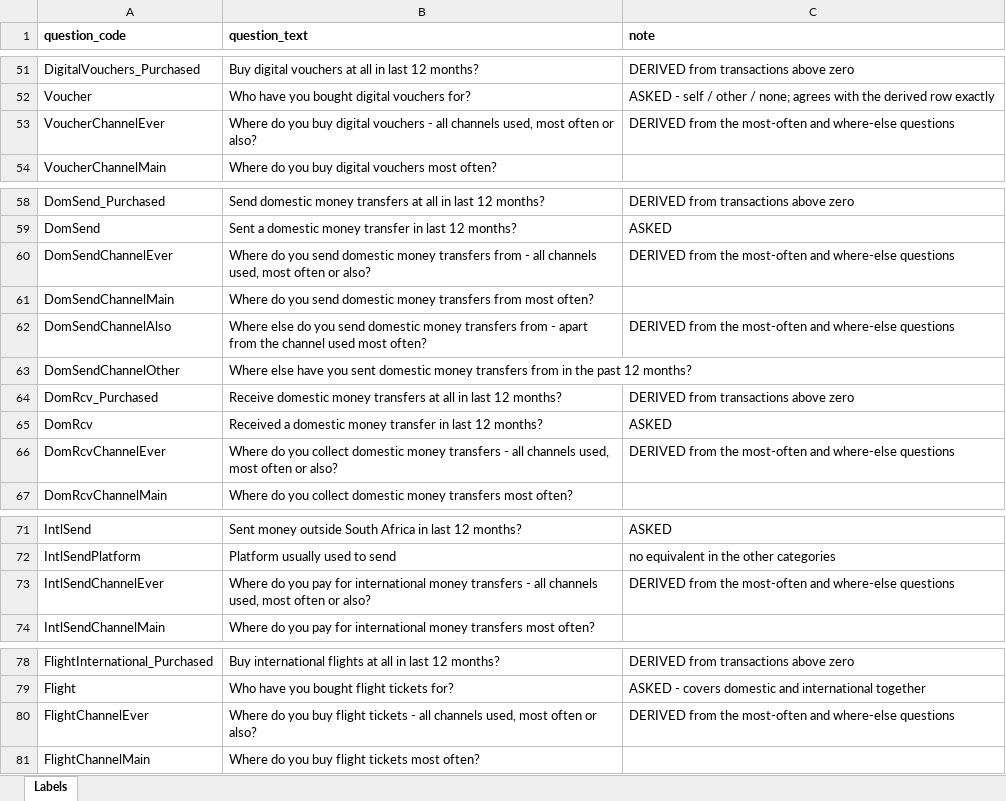
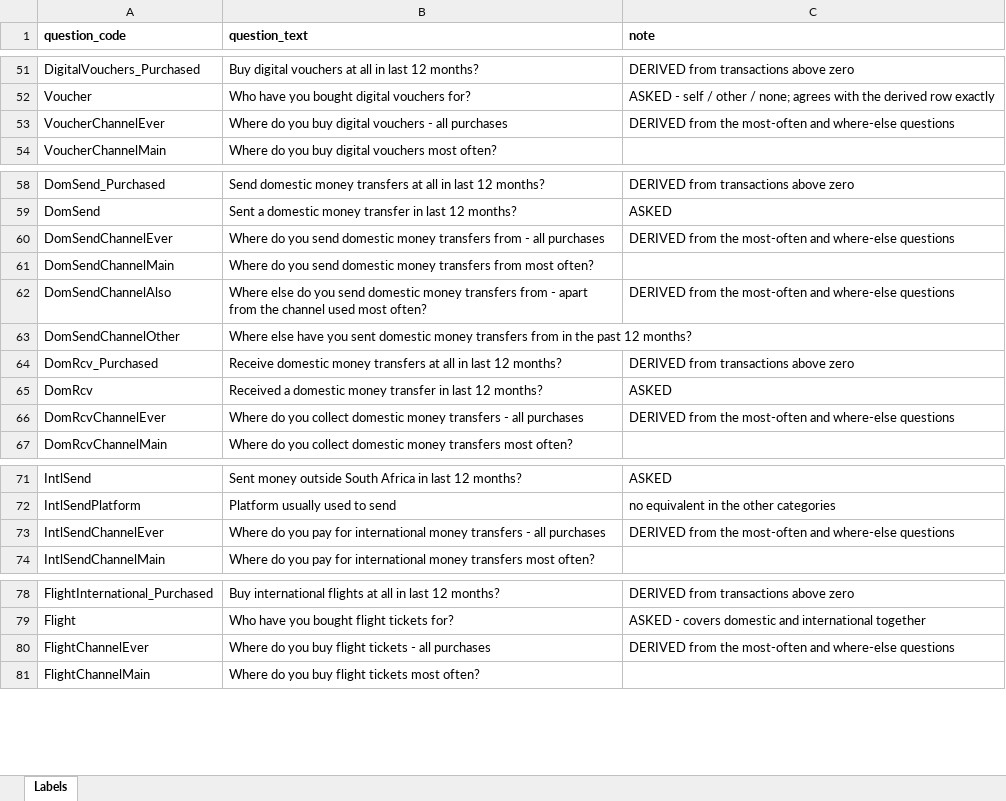
Before and after one commit to DuncanRBrett/Turas, an Excel workbook: modules/vas/vas_report_labels.xlsx, sheet Labels, drawn as a sheet; only a part is shown, gaps mark what is left out; values as stored, in another font and other column widths than the file's, no borders; the diff covers the shown part only; the diff names each change by its address in the sheet, - before the commit and + after, or states it on an @@ line.

```diff
--- a/modules/vas/vas_report_labels.xlsx (sheet Labels)
+++ b/modules/vas/vas_report_labels.xlsx (sheet Labels)
-B53 (question_text): …- all channels used, most often or also?
+B53 (question_text): …- all purchases
-B60 (question_text): …- all channels used, most often or also?
+B60 (question_text): …- all purchases
-B66 (question_text): …- all channels used, most often or also?
+B66 (question_text): …- all purchases
-B73 (question_text): …- all channels used, most often or also?
+B73 (question_text): …- all purchases
-B80 (question_text): …- all channels used, most often or also?
+B80 (question_text): …- all purchases
```
Also changed, not shown: 10 edited cells elsewhere in this sheet, 1 other file.
